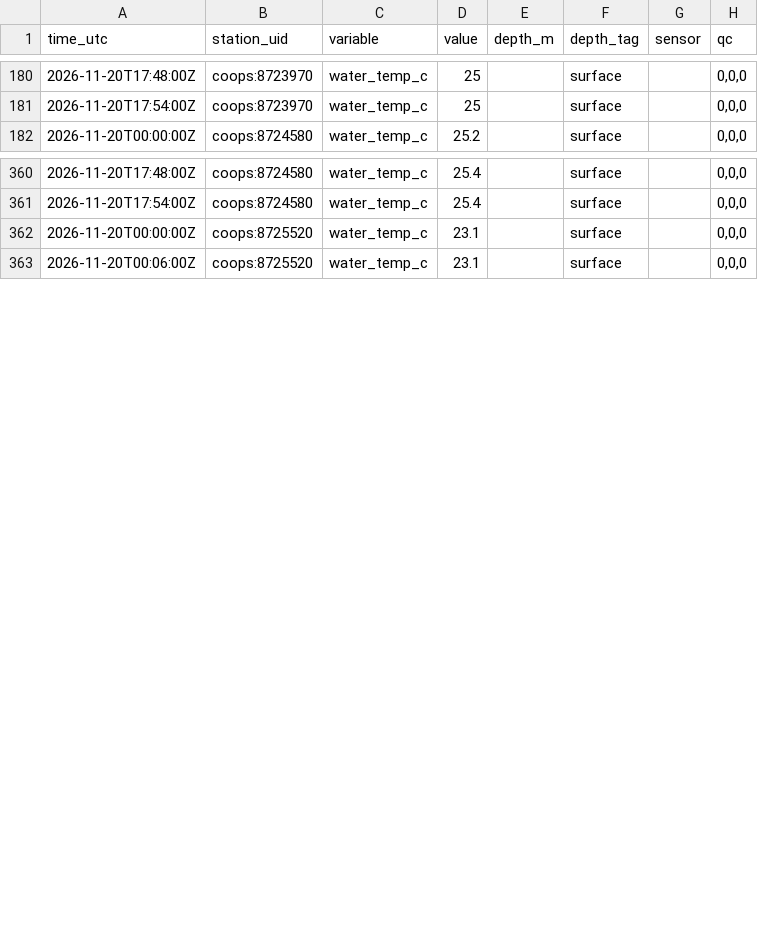
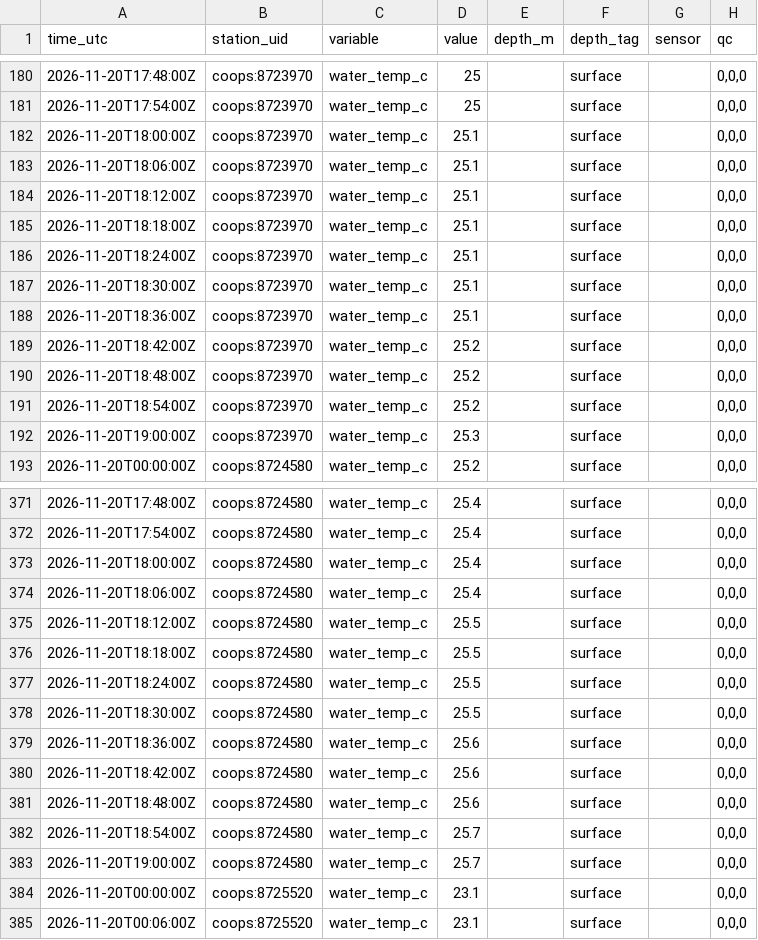
Before and after one commit to captainsforcleanwater/swfl-water-map, a CSV file: data/sensors/2026/11/2026-11-20_coops.csv, drawn as a sheet; only a part is shown, gaps mark what is left out; the diff covers the shown part only; the diff names each change by its address in the sheet, - before the commit and + after, or states it on an @@ line.

```diff
--- a/data/sensors/2026/11/2026-11-20_coops.csv
+++ b/data/sensors/2026/11/2026-11-20_coops.csv
+row 182: 2026-11-20T18:00:00Z | coops:8723970 | water_temp_c | 25.1 |  | surface |  | 0,0,0
+row 183: 2026-11-20T18:06:00Z | coops:8723970 | water_temp_c | 25.1 |  | surface |  | 0,0,0
+row 184: 2026-11-20T18:12:00Z | coops:8723970 | water_temp_c | 25.1 |  | surface |  | 0,0,0
+row 185: 2026-11-20T18:18:00Z | coops:8723970 | water_temp_c | 25.1 |  | surface |  | 0,0,0
+row 186: 2026-11-20T18:24:00Z | coops:8723970 | water_temp_c | 25.1 |  | surface |  | 0,0,0
+row 187: 2026-11-20T18:30:00Z | coops:8723970 | water_temp_c | 25.1 |  | surface |  | 0,0,0
+row 188: 2026-11-20T18:36:00Z | coops:8723970 | water_temp_c | 25.1 |  | surface |  | 0,0,0
+row 189: 2026-11-20T18:42:00Z | coops:8723970 | water_temp_c | 25.2 |  | surface |  | 0,0,0
+row 190: 2026-11-20T18:48:00Z | coops:8723970 | water_temp_c | 25.2 |  | surface |  | 0,0,0
+row 191: 2026-11-20T18:54:00Z | coops:8723970 | water_temp_c | 25.2 |  | surface |  | 0,0,0
+row 192: 2026-11-20T19:00:00Z | coops:8723970 | water_temp_c | 25.3 |  | surface |  | 0,0,0
+row 373: 2026-11-20T18:00:00Z | coops:8724580 | water_temp_c | 25.4 |  | surface |  | 0,0,0
+row 374: 2026-11-20T18:06:00Z | coops:8724580 | water_temp_c | 25.4 |  | surface |  | 0,0,0
+row 375: 2026-11-20T18:12:00Z | coops:8724580 | water_temp_c | 25.5 |  | surface |  | 0,0,0
+row 376: 2026-11-20T18:18:00Z | coops:8724580 | water_temp_c | 25.5 |  | surface |  | 0,0,0
+row 377: 2026-11-20T18:24:00Z | coops:8724580 | water_temp_c | 25.5 |  | surface |  | 0,0,0
+row 378: 2026-11-20T18:30:00Z | coops:8724580 | water_temp_c | 25.5 |  | surface |  | 0,0,0
+row 379: 2026-11-20T18:36:00Z | coops:8724580 | water_temp_c | 25.6 |  | surface |  | 0,0,0
+row 380: 2026-11-20T18:42:00Z | coops:8724580 | water_temp_c | 25.6 |  | surface |  | 0,0,0
+row 381: 2026-11-20T18:48:00Z | coops:8724580 | water_temp_c | 25.6 |  | surface |  | 0,0,0
+row 382: 2026-11-20T18:54:00Z | coops:8724580 | water_temp_c | 25.7 |  | surface |  | 0,0,0
+row 383: 2026-11-20T19:00:00Z | coops:8724580 | water_temp_c | 25.7 |  | surface |  | 0,0,0
```
Also changed, not shown: 11 added rows elsewhere in this file, data/clean/stations.csv, data/qc/2026/11/2026-11-20_flags.csv, 11 other files.
